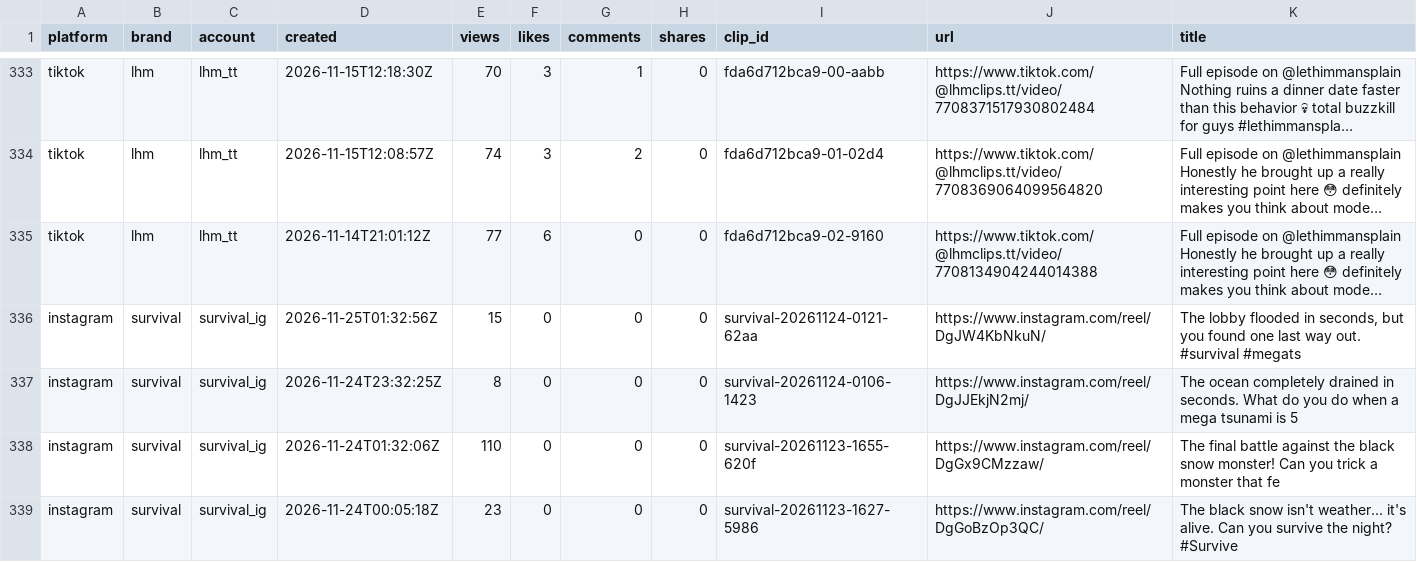
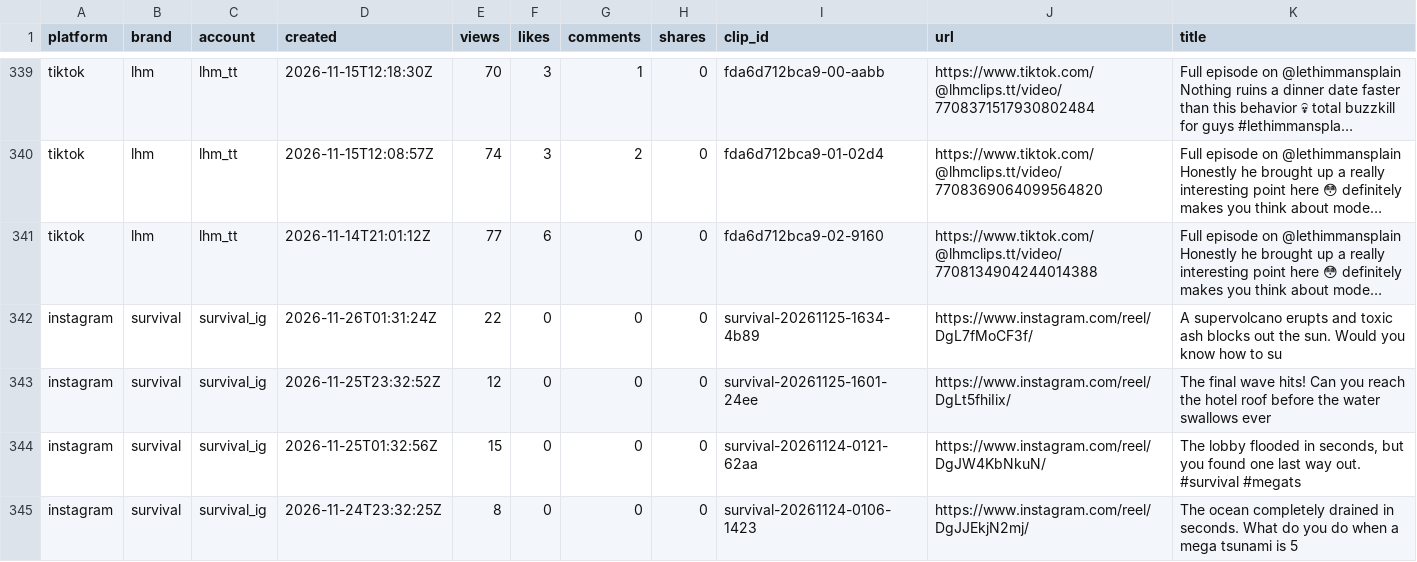
Before and after one commit to Maskhid/Clipbot, a CSV file: reports/videos.csv, drawn as a sheet; only a part is shown, gaps mark what is left out; the shorter side is filled out with more unchanged rows; long unchanged cells end in …; the diff covers the shown part only; the diff names each change by its address in the sheet, - before the commit and + after, or states it on an @@ line.

```diff
--- a/reports/videos.csv
+++ b/reports/videos.csv
+row 342: instagram | survival | survival_ig | 2026-11-26T01:31:24Z | 22 | 0 | 0 | 0 | survival-20261125-1634-4b89 | https://www.instagram.com/reel/DgL7fMoCF3f/ | A supervolcano erupts and toxic ash blocks out the sun. Would you know how to su
+row 343: instagram | survival | survival_ig | 2026-11-25T23:32:52Z | 12 | 0 | 0 | 0 | survival-20261125-1601-24ee | https://www.instagram.com/reel/DgLt5fhiIix/ | The final wave hits! Can you reach the hotel roof before the water swallows ever
```
Also changed, not shown: 10 added rows and 8 edited cells elsewhere in this file, 11 other files.
